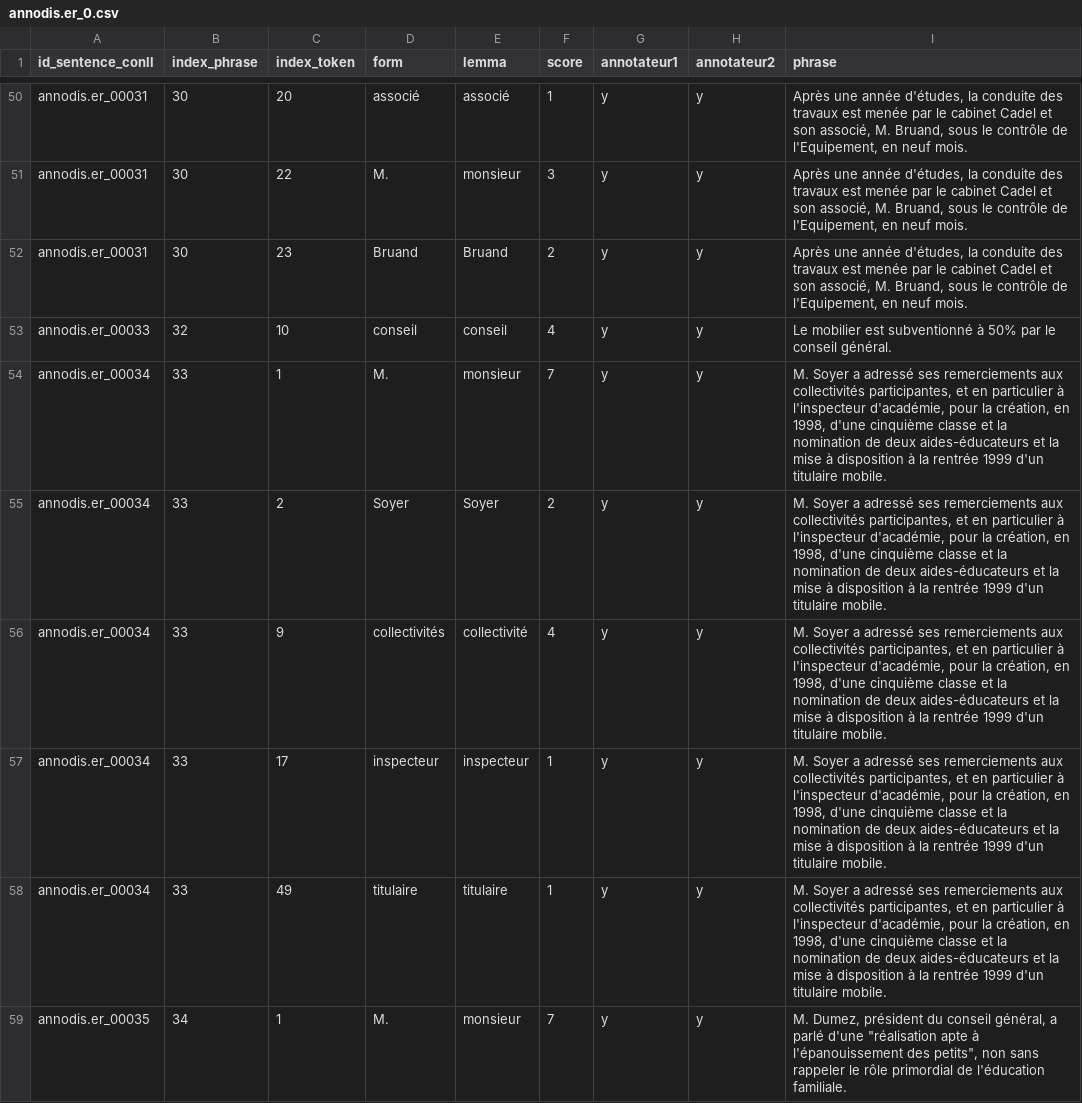
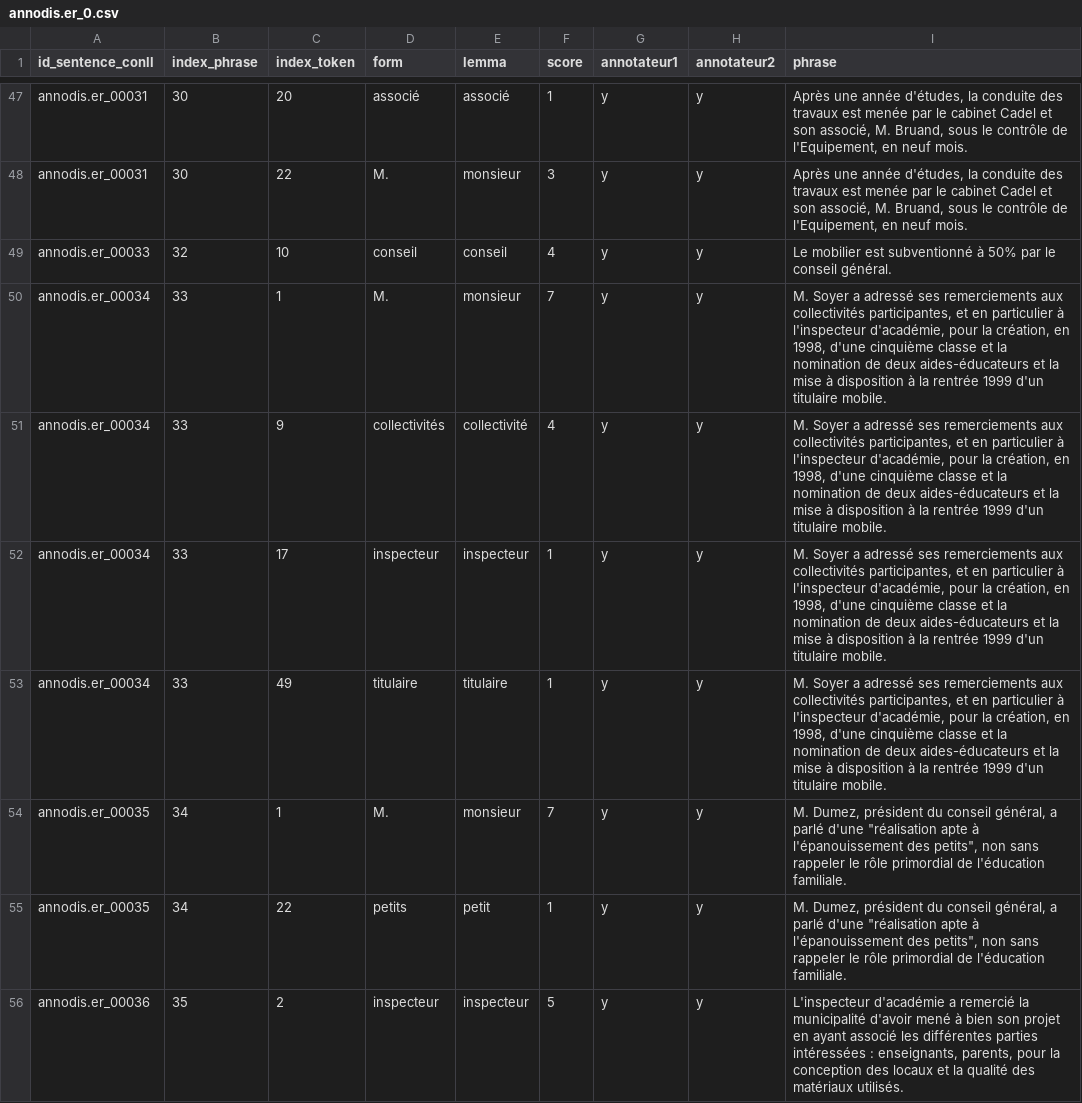
Before and after one commit to PDegez/Enrichissement_conll, a CSV file: data/sequoia/annote_brut/annodis.er_0.csv, drawn as a sheet; only a part is shown, gaps mark what is left out; the shorter side is filled out with more unchanged rows; the diff covers the shown part only; the diff names each change by its address in the sheet, - before the commit and + after, or states it on an @@ line.

Commit message:
fixes : retiré double annotation pour des structures comme Monsieur X

```diff
--- a/data/sequoia/annote_brut/annodis.er_0.csv
+++ b/data/sequoia/annote_brut/annodis.er_0.csv
-row 52: annodis.er_00031 | 30 | 23 | Bruand | Bruand | 2 | y | y | Après une année d'études, la conduite des travaux est menée par le cabinet Cadel et son associé, M. Bruand, sous le contrôle de l'Equipement, en neuf mois.
-row 55: annodis.er_00034 | 33 | 2 | Soyer | Soyer | 2 | y | y | M. Soyer a adressé ses remerciements aux collectivités participantes, et en particulier à l'inspecteur d'académie, pour la création, en 1998, d'une cinquième classe et la nomination de deux aides-éducateurs et la mise à disposition à la rentrée 1999 d'un titulaire mobile.
```
Also changed, not shown: 19 removed rows elsewhere in this file, 7 other files.
